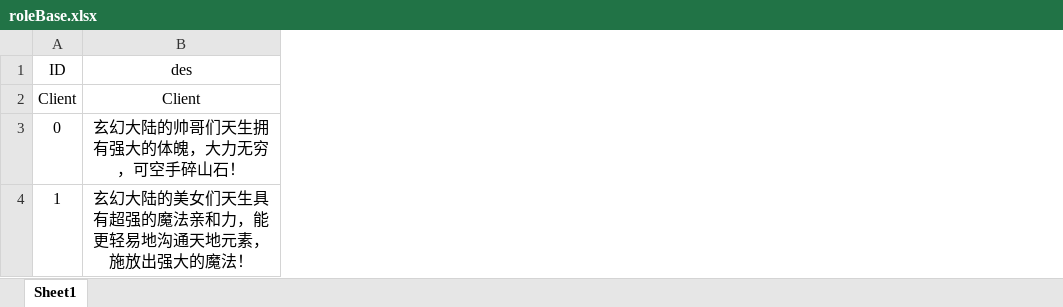
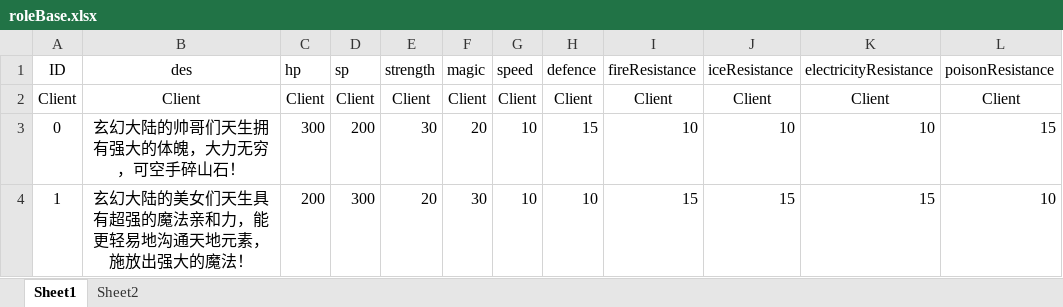
Before and after one commit to gdjyhjs/XHSJ, an Excel workbook: XHSJ/Assets/GameRoot/Config/excel/roleBase.xlsx, sheet Sheet1, drawn as a sheet; values as stored, in another font and other column widths than the file's, no borders; the diff names each change by its address in the sheet, - before the commit and + after, or states it on an @@ line.

```diff
--- a/XHSJ/Assets/GameRoot/Config/excel/roleBase.xlsx (sheet Sheet1)
+++ b/XHSJ/Assets/GameRoot/Config/excel/roleBase.xlsx (sheet Sheet1)
+sheet tab: Sheet2
+column C (hp), rows 2-4: Client | 300 | 200
+column D (sp), rows 2-4: Client | 200 | 300
+column E (strength), rows 2-4: Client | 30 | 20
+column F (magic), rows 2-4: Client | 20 | 30
+column G (speed), rows 2-4: Client | 10 | 10
+column H (defence), rows 2-4: Client | 15 | 10
+column I (fireResistance), rows 2-4: Client | 10 | 15
+column J (iceResistance), rows 2-4: Client | 10 | 15
+column K (electricityResistance), rows 2-4: Client | 10 | 15
+column L (poisonResistance), rows 2-4: Client | 15 | 10
```
Also changed, not shown: 12 other files.
